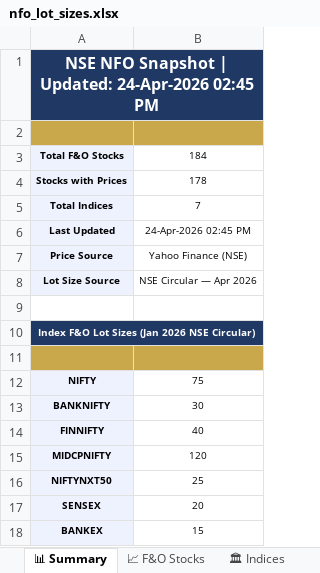
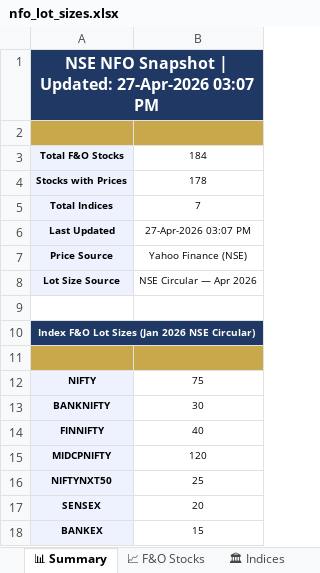
Before and after one commit to spurandhar0/nfo-lot-size-tracker, an Excel workbook: data/nfo_lot_sizes.xlsx, sheet 📊 Summary, drawn as a sheet; values as stored, in another font and other column widths than the file's, no borders; the diff names each change by its address in the sheet, - before the commit and + after, or states it on an @@ line.

```diff
--- a/data/nfo_lot_sizes.xlsx (sheet 📊 Summary)
+++ b/data/nfo_lot_sizes.xlsx (sheet 📊 Summary)
-A1: …| Updated: 24-Apr-2026 02:45 PM
+A1: …| Updated: 27-Apr-2026 03:07 PM
-B6: 24-Apr-2026 02:45 PM
+B6: 27-Apr-2026 03:07 PM
```
Also changed, not shown: sheet 📈 F&O Stocks, sheet 📋 Change Log, sheet 🏛 Indices, 1 other file.
